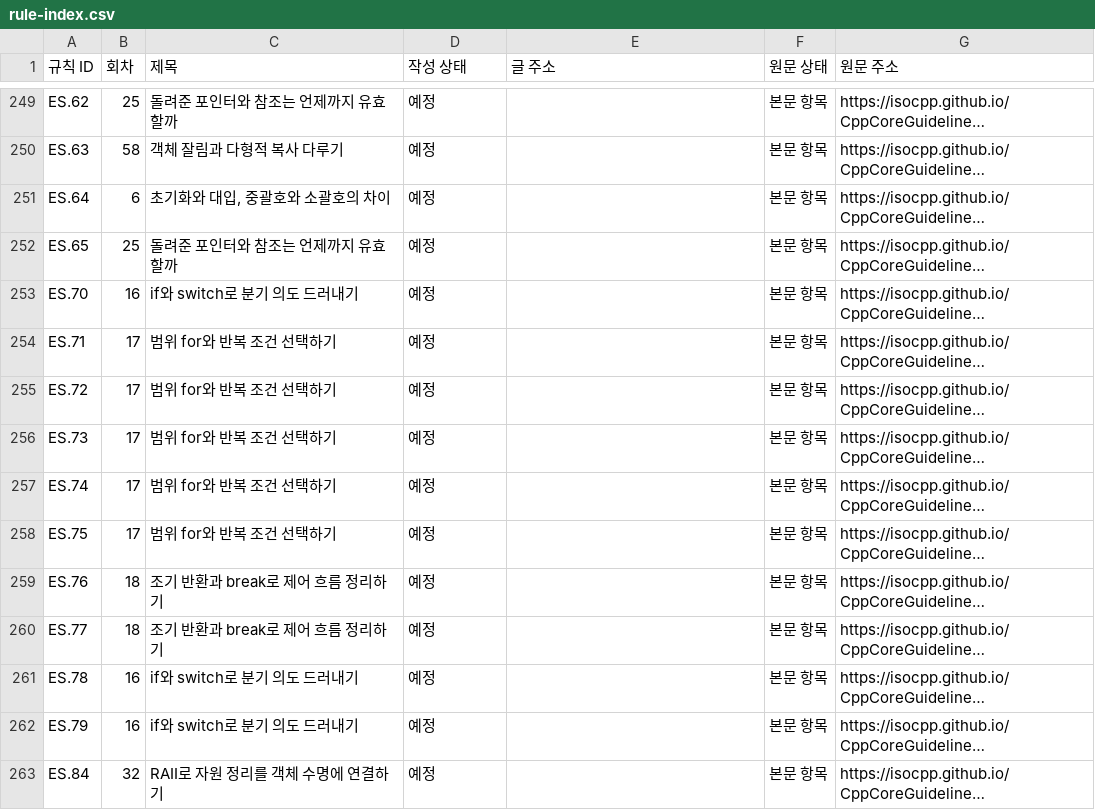
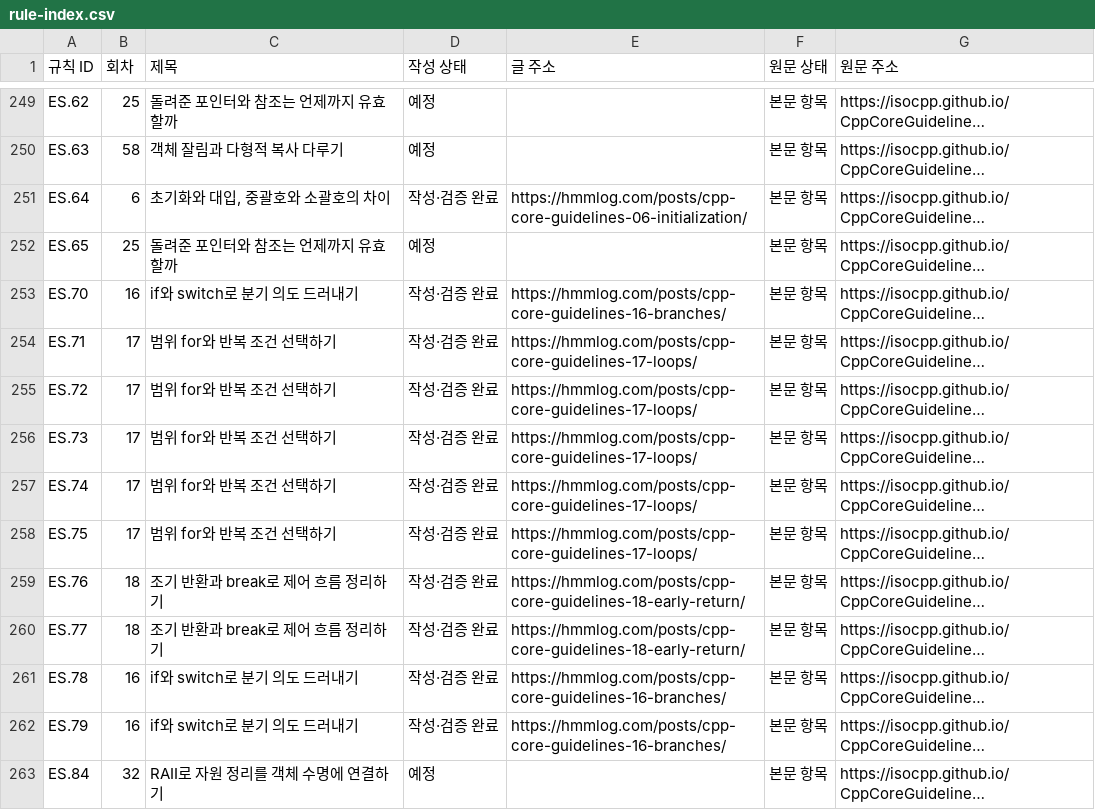
Before and after one commit to nyarh/hmmlog, a CSV file: public/attachments/cpp-core-guidelines/rule-index.csv, drawn as a sheet; only a part is shown, gaps mark what is left out; long unchanged cells end in …; the diff covers the shown part only; the diff names each change by its address in the sheet, - before the commit and + after, or states it on an @@ line.

Commit message:
[포스트] C++ Core Guidelines 2부 5~19편 발행

```diff
--- a/public/attachments/cpp-core-guidelines/rule-index.csv
+++ b/public/attachments/cpp-core-guidelines/rule-index.csv
-D251 (작성 상태): 예정
+D251 (작성 상태): 작성·검증 완료
-E251 (글 주소): (empty)
+E251 (글 주소): https://hmmlog.com/posts/cpp-core-guidelines-06-initialization/
-D253:D262 (작성 상태): 예정
+D253:D262 (작성 상태): 작성·검증 완료
-E253 (글 주소): (empty)
+E253 (글 주소): https://hmmlog.com/posts/cpp-core-guidelines-16-branches/
-E254:E258 (글 주소): (empty)
+E254:E258 (글 주소): https://hmmlog.com/posts/cpp-core-guidelines-17-loops/
-E259:E260 (글 주소): (empty)
+E259:E260 (글 주소): https://hmmlog.com/posts/cpp-core-guidelines-18-early-return/
-E261:E262 (글 주소): (empty)
+E261:E262 (글 주소): https://hmmlog.com/posts/cpp-core-guidelines-16-branches/
```
Also changed, not shown: 116 edited cells elsewhere in this file, docs/series/cpp-core-guidelines/outline.csv, 20 other files.
